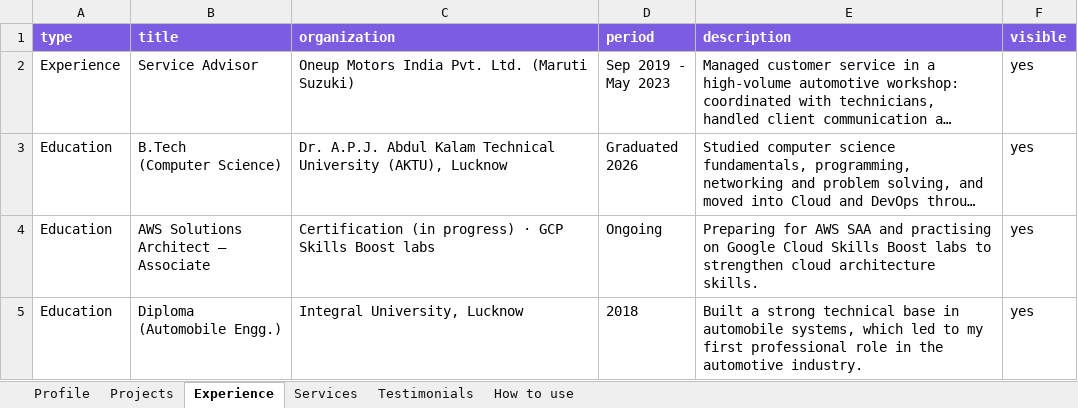
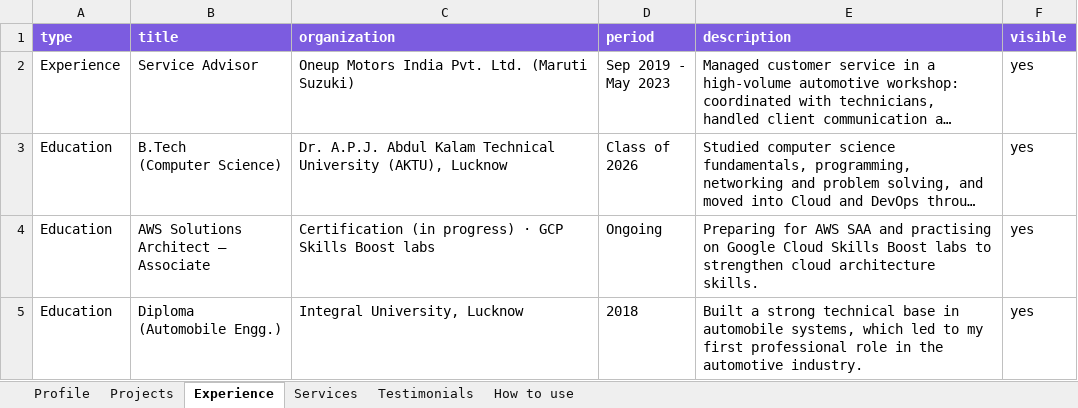
Before and after one commit to MOHDSAUD888/Mohd-Saud_Portfolio-Website, an Excel workbook: portfolio-data.xlsx, sheet Experience, drawn as a sheet; long unchanged cells end in …; values as stored, in another font and other column widths than the file's, no borders; ↵ is a line break in a cell; the diff names each change by its address in the sheet, - before the commit and + after, or states it on an @@ line.

```diff
--- a/portfolio-data.xlsx (sheet Experience)
+++ b/portfolio-data.xlsx (sheet Experience)
-D3 (period): Graduated ↵ 2026
+D3 (period): Class of ↵ 2026
```
Also changed, not shown: sheet Profile, 6 other files.
